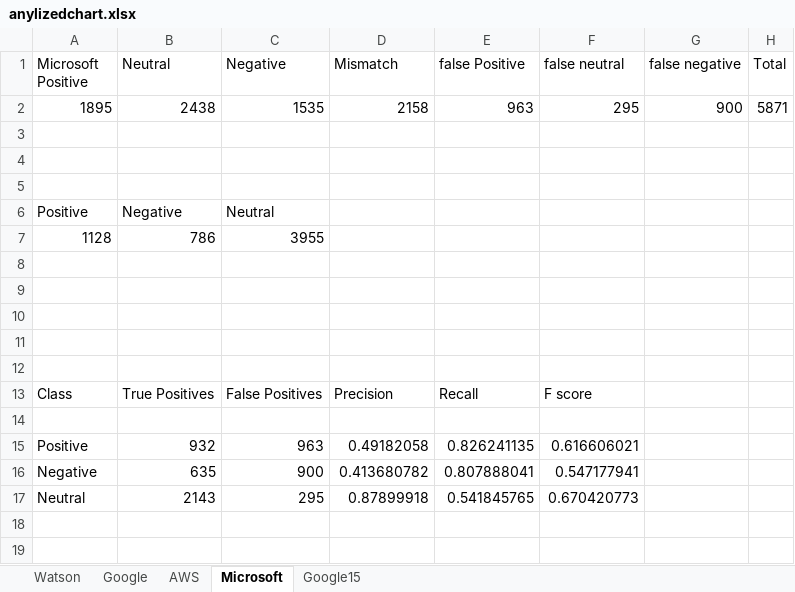
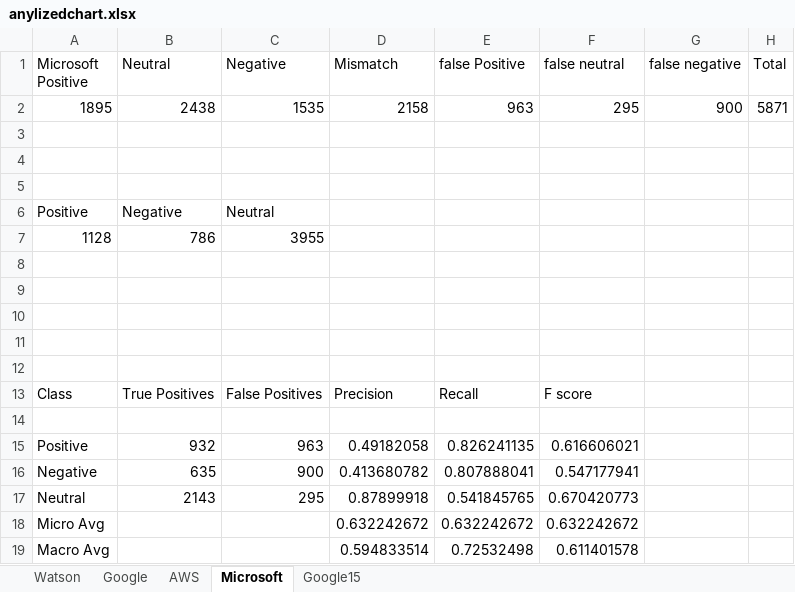
Before and after one commit to SentimentAnalysisInSE/issuecomments_analysis, an Excel workbook: comment_Analysis/anylizedchart.xlsx, sheet Microsoft, drawn as a sheet; values as stored, in another font and other column widths than the file's, no borders; charts and pictures not drawn; the diff names each change by its address in the sheet, - before the commit and + after, or states it on an @@ line.

Commit message:
micro and macro avg

```diff
--- a/comment_Analysis/anylizedchart.xlsx (sheet Microsoft)
+++ b/comment_Analysis/anylizedchart.xlsx (sheet Microsoft)
+row 18: Micro Avg |  |  | 0.632242672 | 0.632242672 | 0.632242672
+row 19: Macro Avg |  |  | 0.594833514 | 0.72532498 | 0.611401578
```
Also changed, not shown: sheet AWS, sheet Watson, sheet Google15, sheet Google, charts or pictures.
